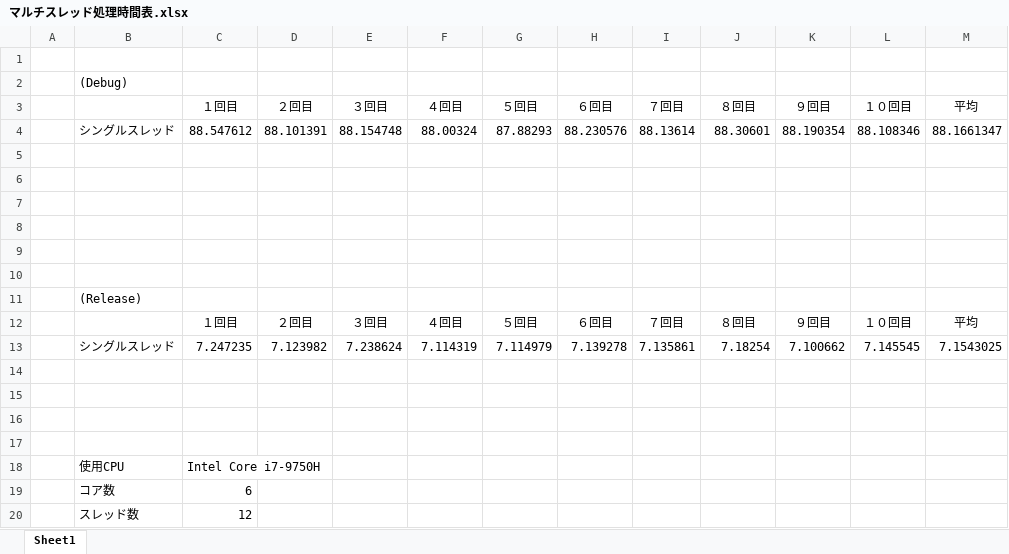
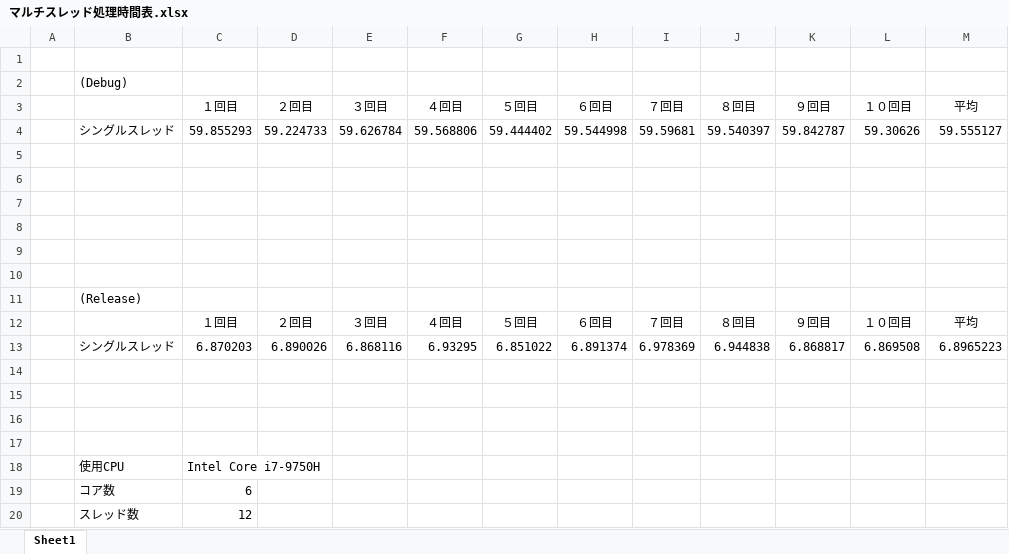
Before and after one commit to MikamiYuto/ReTraining, an Excel workbook: MultiThread/マルチスレッド処理時間表.xlsx, sheet Sheet1, drawn as a sheet; values as stored, in another font and other column widths than the file's, no borders; charts and pictures not drawn; removed rows and columns are numbered as before the commit, all else as after; the diff names each change by its address in the sheet, - before the commit and + after, or states it on an @@ line.

```diff
--- a/MultiThread/マルチスレッド処理時間表.xlsx (sheet Sheet1)
+++ b/MultiThread/マルチスレッド処理時間表.xlsx (sheet Sheet1)
-row 4:  | シングルスレッド | 88.547612 | 88.101391 | 88.154748 | 88.00324 | 87.88293 | 88.230576 | 88.13614 | 88.30601 | 88.190354 | 88.108346 | 88.1661347
+row 4:  | シングルスレッド | 59.855293 | 59.224733 | 59.626784 | 59.568806 | 59.444402 | 59.544998 | 59.59681 | 59.540397 | 59.842787 | 59.30626 | 59.555127
-row 13:  | シングルスレッド | 7.247235 | 7.123982 | 7.238624 | 7.114319 | 7.114979 | 7.139278 | 7.135861 | 7.18254 | 7.100662 | 7.145545 | 7.1543025
+row 13:  | シングルスレッド | 6.870203 | 6.890026 | 6.868116 | 6.93295 | 6.851022 | 6.891374 | 6.978369 | 6.944838 | 6.868817 | 6.869508 | 6.8965223
```
Also changed, not shown: 2 other files.
